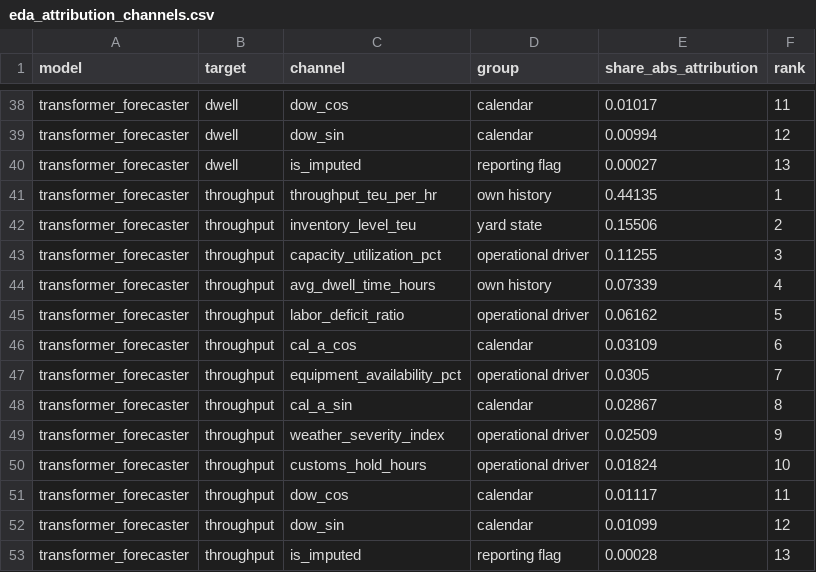
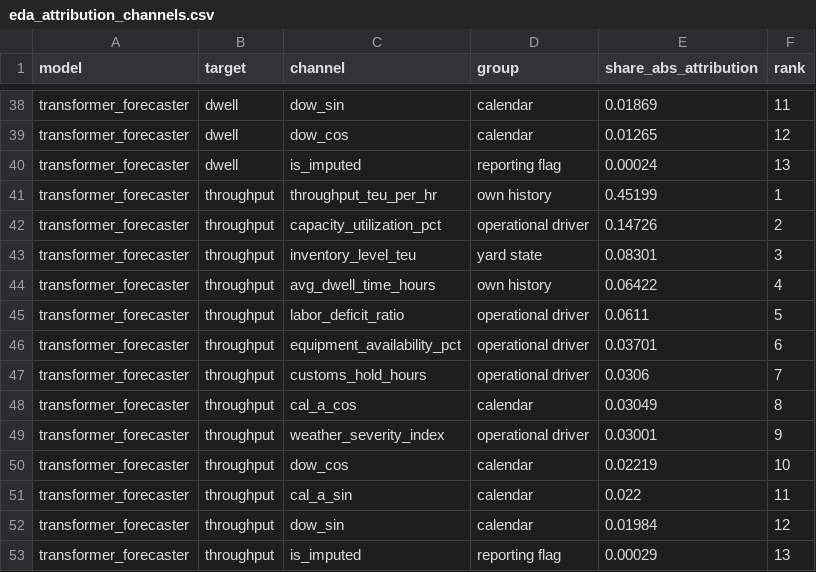
Before and after one commit to Beni-18/AI_Powered_Prediction_of_Global_Supply_Chain_Logistics_Bottlenecks, a CSV file: Stage02_DL/reports/eda_attribution_channels.csv, drawn as a sheet; only a part is shown, gaps mark what is left out; the diff covers the shown part only; the diff names each change by its address in the sheet, - before the commit and + after, or states it on an @@ line.

```diff
--- a/Stage02_DL/reports/eda_attribution_channels.csv
+++ b/Stage02_DL/reports/eda_attribution_channels.csv
-C38 (channel): dow_cos
+C38 (channel): dow_sin
-E38 (share_abs_attribution): 0.01017
+E38 (share_abs_attribution): 0.01869
-C39 (channel): dow_sin
+C39 (channel): dow_cos
-E39 (share_abs_attribution): 0.00994
+E39 (share_abs_attribution): 0.01265
-E40 (share_abs_attribution): 0.00027
+E40 (share_abs_attribution): 0.00024
-E41 (share_abs_attribution): 0.44135
+E41 (share_abs_attribution): 0.45199
-C42 (channel): inventory_level_teu
+C42 (channel): capacity_utilization_pct
-D42 (group): yard state
+D42 (group): operational driver
-E42 (share_abs_attribution): 0.15506
+E42 (share_abs_attribution): 0.14726
-C43 (channel): capacity_utilization_pct
+C43 (channel): inventory_level_teu
-D43 (group): operational driver
+D43 (group): yard state
-E43 (share_abs_attribution): 0.11255
+E43 (share_abs_attribution): 0.08301
-E44 (share_abs_attribution): 0.07339
+E44 (share_abs_attribution): 0.06422
-E45 (share_abs_attribution): 0.06162
+E45 (share_abs_attribution): 0.0611
-C46 (channel): cal_a_cos
+C46 (channel): equipment_availability_pct
-D46 (group): calendar
+D46 (group): operational driver
-E46 (share_abs_attribution): 0.03109
+E46 (share_abs_attribution): 0.03701
-C47 (channel): equipment_availability_pct
+C47 (channel): customs_hold_hours
-E47 (share_abs_attribution): 0.0305
+E47 (share_abs_attribution): 0.0306
-C48 (channel): cal_a_sin
+C48 (channel): cal_a_cos
-E48 (share_abs_attribution): 0.02867
+E48 (share_abs_attribution): 0.03049
-E49 (share_abs_attribution): 0.02509
+E49 (share_abs_attribution): 0.03001
-C50 (channel): customs_hold_hours
+C50 (channel): dow_cos
-D50 (group): operational driver
+D50 (group): calendar
-E50 (share_abs_attribution): 0.01824
+E50 (share_abs_attribution): 0.02219
-C51 (channel): dow_cos
+C51 (channel): cal_a_sin
-E51 (share_abs_attribution): 0.01117
+E51 (share_abs_attribution): 0.022
-E52 (share_abs_attribution): 0.01099
+E52 (share_abs_attribution): 0.01984
-E53 (share_abs_attribution): 0.00028
+E53 (share_abs_attribution): 0.00029
```
Also changed, not shown: 63 edited cells elsewhere in this file, Stage02_DL/reports/eda_attention_by_lag.csv, Stage02_DL/reports/eda_attribution_timesteps.csv, 10 other files.
